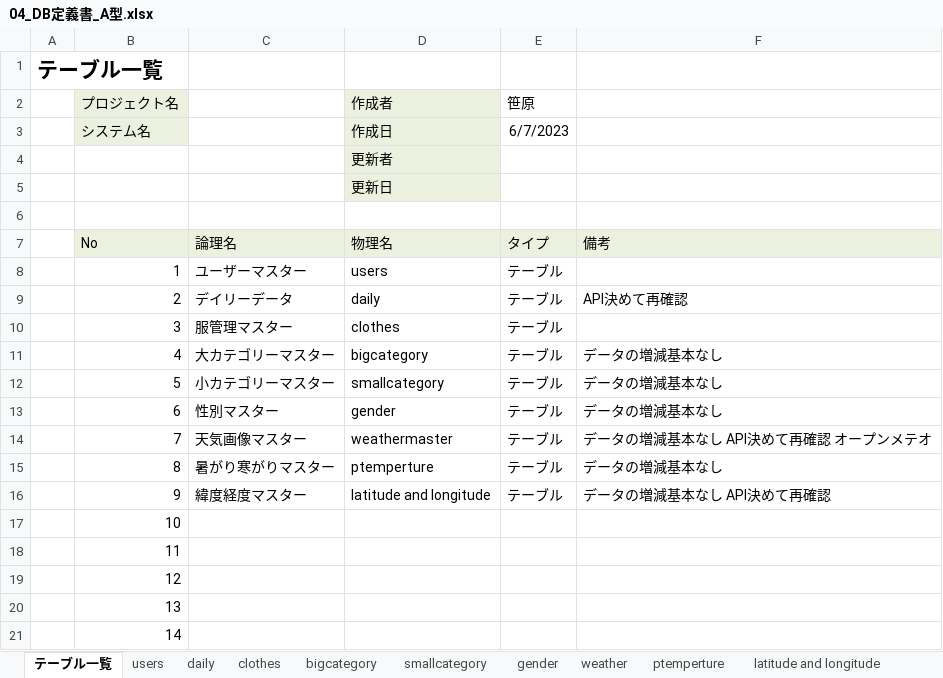
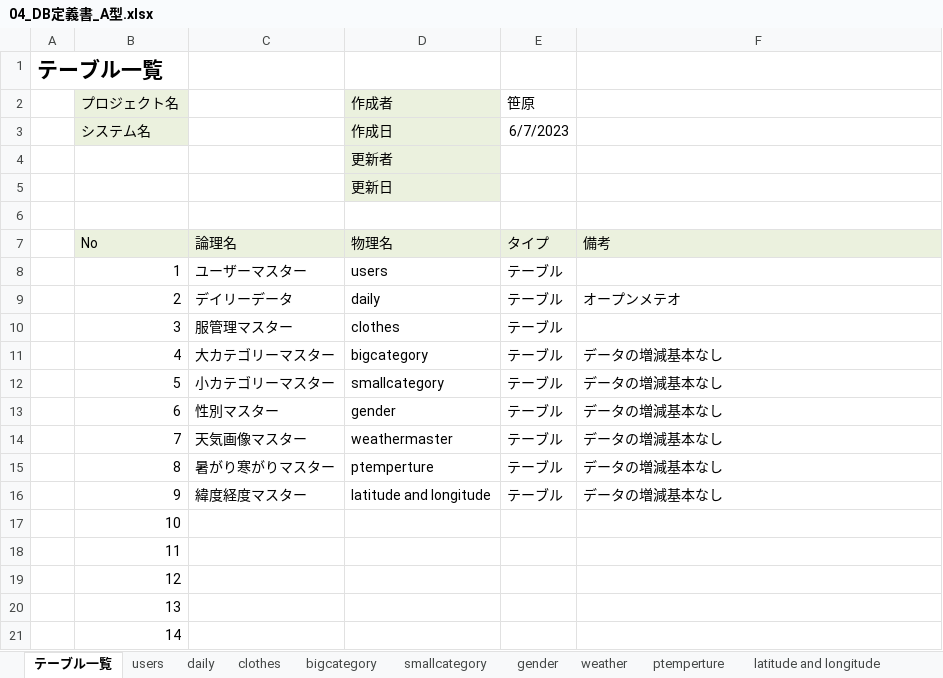
Before and after one commit to dojo2023/C-4, an Excel workbook: doc/04_DB定義書_A型.xlsx, sheet テーブル一覧, drawn as a sheet; only a part is shown; values as stored, in another font and other column widths than the file's, no borders; the diff names each change by its address in the sheet, - before the commit and + after, or states it on an @@ line.

```diff
--- a/doc/04_DB定義書_A型.xlsx (sheet テーブル一覧)
+++ b/doc/04_DB定義書_A型.xlsx (sheet テーブル一覧)
-F9: API決めて再確認
+F9: オープンメテオ
-F14: データの増減基本なし API決めて再確認 オープンメテオ
+F14: データの増減基本なし
-F16: データの増減基本なし API決めて再確認
+F16: データの増減基本なし
```
Also changed, not shown: sheet weather, sheet daily, sheet clothes, sheet users, sheet ptemperture, sheet latitude and longitude, 1 more sheet, formulas that keep their value.
